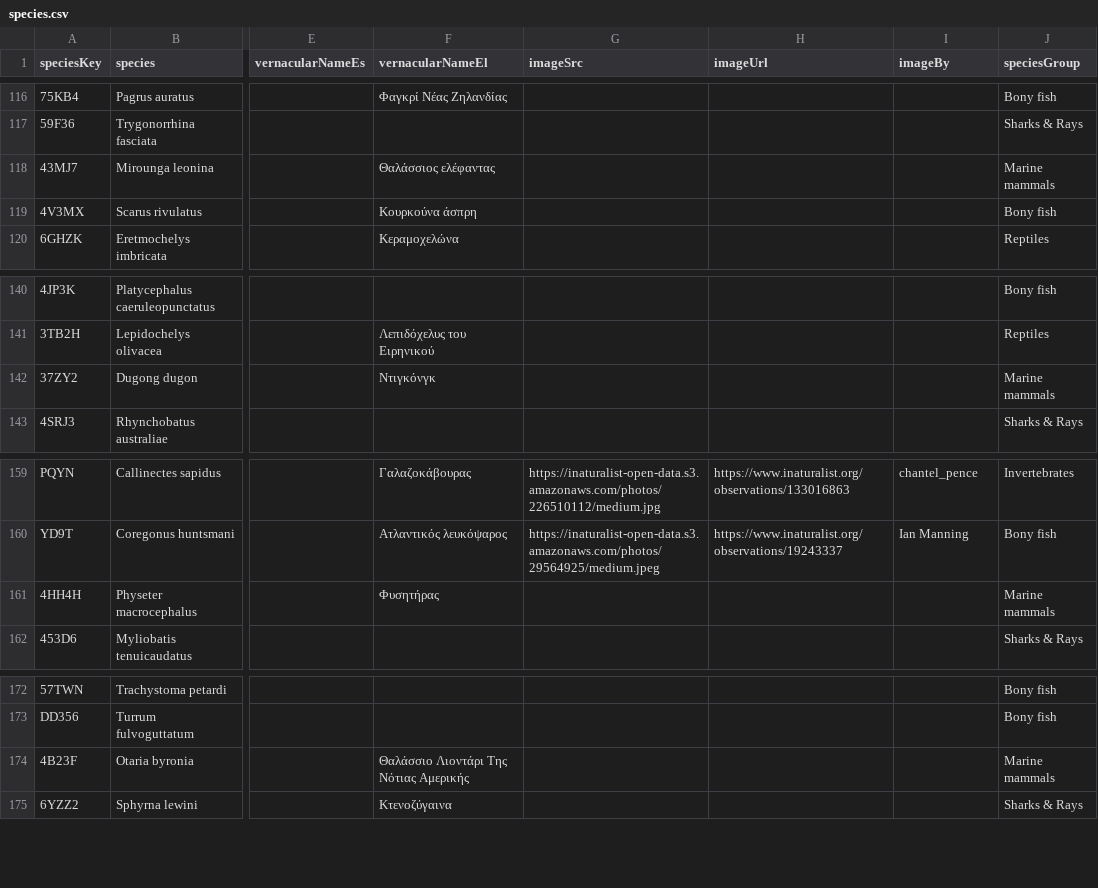
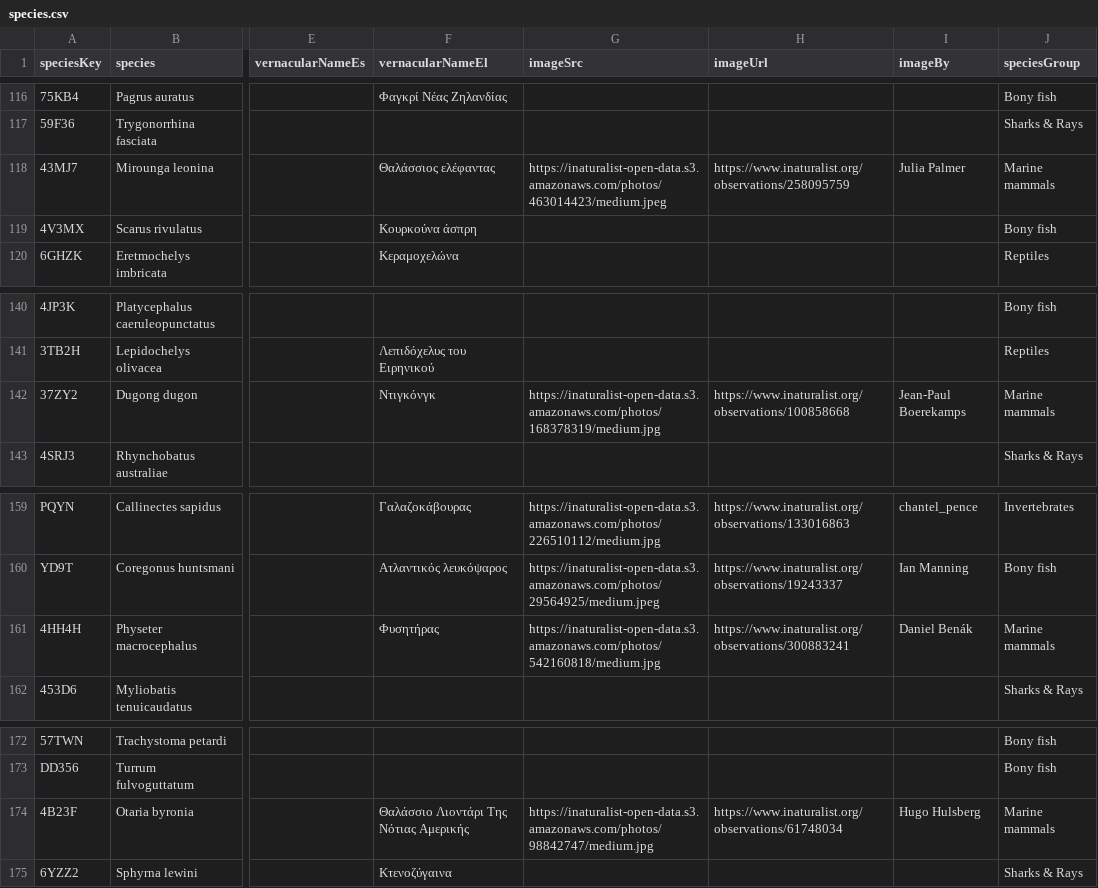
Before and after one commit to gbif/hp-wild-moves, a CSV file: _data/species.csv, drawn as a sheet; only a part is shown, gaps mark what is left out; the diff covers the shown part only; the diff names each change by its address in the sheet, - before the commit and + after, or states it on an @@ line.

Commit message:
Add more photos

```diff
--- a/_data/species.csv
+++ b/_data/species.csv
-G118 (imageSrc): (empty)
+G118 (imageSrc): https://inaturalist-open-data.s3.amazonaws.com/photos/463014423/medium.jpeg
-H118 (imageUrl): (empty)
+H118 (imageUrl): https://www.inaturalist.org/observations/258095759
-I118 (imageBy): (empty)
+I118 (imageBy): Julia Palmer
-G142 (imageSrc): (empty)
+G142 (imageSrc): https://inaturalist-open-data.s3.amazonaws.com/photos/168378319/medium.jpg
-H142 (imageUrl): (empty)
+H142 (imageUrl): https://www.inaturalist.org/observations/100858668
-I142 (imageBy): (empty)
+I142 (imageBy): Jean-Paul Boerekamps
-G161 (imageSrc): (empty)
+G161 (imageSrc): https://inaturalist-open-data.s3.amazonaws.com/photos/542160818/medium.jpg
-H161 (imageUrl): (empty)
+H161 (imageUrl): https://www.inaturalist.org/observations/300883241
-I161 (imageBy): (empty)
+I161 (imageBy): Daniel Benák
-G174 (imageSrc): (empty)
+G174 (imageSrc): https://inaturalist-open-data.s3.amazonaws.com/photos/98842747/medium.jpg
-H174 (imageUrl): (empty)
+H174 (imageUrl): https://www.inaturalist.org/observations/61748034
-I174 (imageBy): (empty)
+I174 (imageBy): Hugo Hulsberg
```
Also changed, not shown: 33 edited cells elsewhere in this file.
